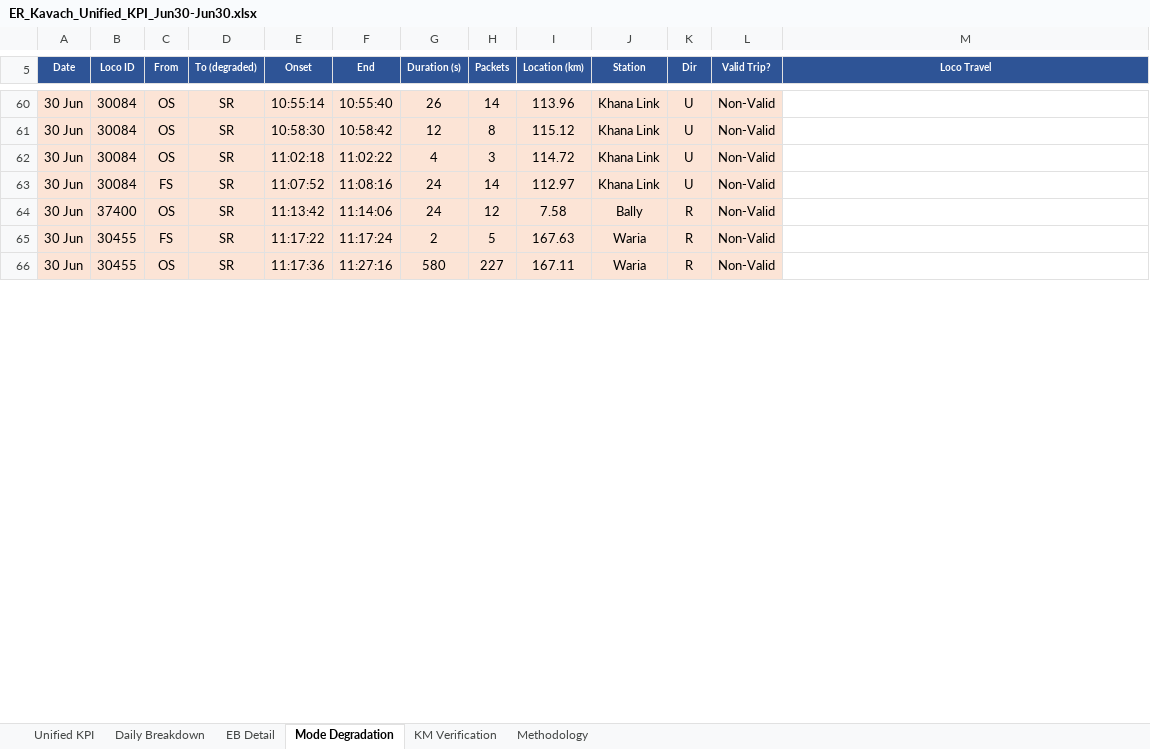
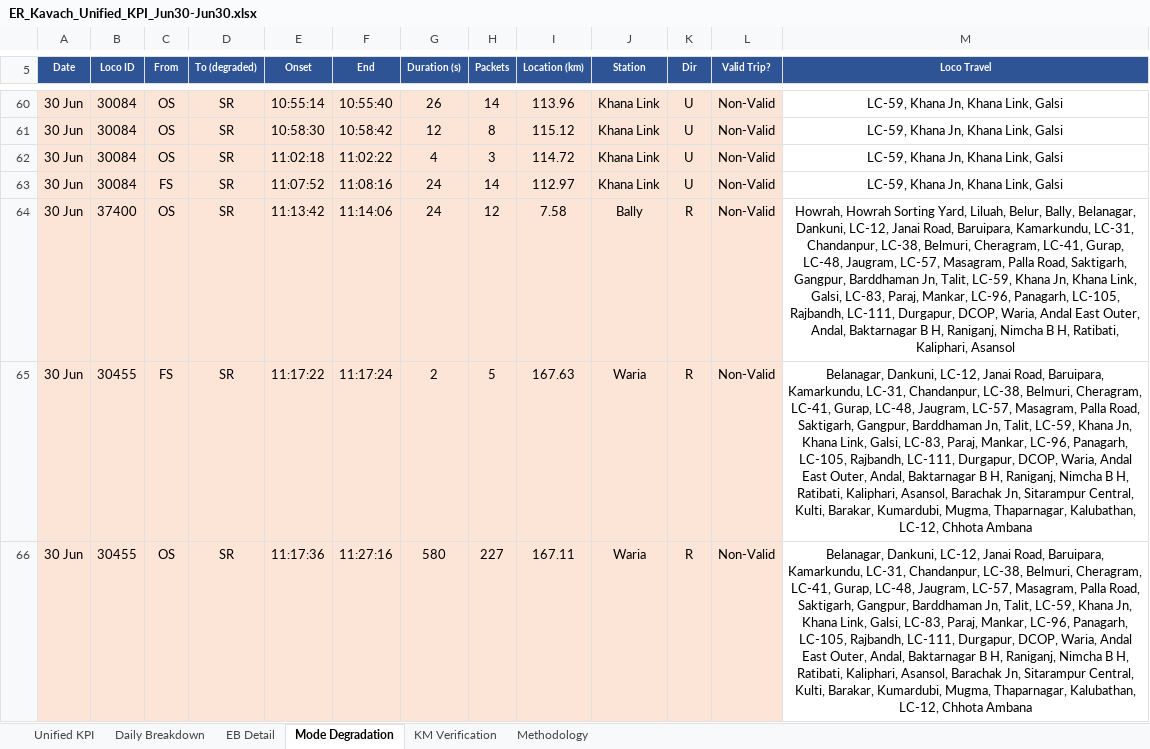
Before and after one commit to PerformanceAnalysisHBL/Availability-KPI-Reports, an Excel workbook: docs/reports/daily/ER_Kavach_Unified_KPI_Jun30-Jun30.xlsx, sheet Mode Degradation, drawn as a sheet; only a part is shown, gaps mark what is left out; values as stored, in another font and other column widths than the file's, no borders; the diff covers the shown part only; the diff names each change by its address in the sheet, - before the commit and + after, or states it on an @@ line.

```diff
--- a/docs/reports/daily/ER_Kavach_Unified_KPI_Jun30-Jun30.xlsx (sheet Mode Degradation)
+++ b/docs/reports/daily/ER_Kavach_Unified_KPI_Jun30-Jun30.xlsx (sheet Mode Degradation)
-M60:M63 (Loco Travel): (empty)
+M60:M63 (Loco Travel): LC-59, Khana Jn, Khana Link, Galsi
-M64 (Loco Travel): (empty)
+M64 (Loco Travel): Howrah, Howrah Sorting Yard, Liluah, Belur, Bally, Belanagar, Dankuni, LC-12, Janai Road, Baruipara, Kamarkundu, LC-31, Chandanpur, LC-38, Belmuri, Cheragram, LC-41, Gurap, LC-48, Jaugram, LC-57, Masagram, Palla Road, Saktigarh, Gangpur, Barddhaman Jn, Talit, LC-59, Khana Jn, Khana Link, Galsi, LC-83, Paraj, Mankar, LC-96, Panagarh, LC-105, Rajbandh, LC-111, Durgapur, DCOP, Waria, Andal East Outer, Andal, Baktarnagar B H, Raniganj, Nimcha B H, Ratibati, Kaliphari, Asansol
-M65:M66 (Loco Travel): (empty)
+M65:M66 (Loco Travel): Belanagar, Dankuni, LC-12, Janai Road, Baruipara, Kamarkundu, LC-31, Chandanpur, LC-38, Belmuri, Cheragram, LC-41, Gurap, LC-48, Jaugram, LC-57, Masagram, Palla Road, Saktigarh, Gangpur, Barddhaman Jn, Talit, LC-59, Khana Jn, Khana Link, Galsi, LC-83, Paraj, Mankar, LC-96, Panagarh, LC-105, Rajbandh, LC-111, Durgapur, DCOP, Waria, Andal East Outer, Andal, Baktarnagar B H, Raniganj, Nimcha B H, Ratibati, Kaliphari, Asansol, Barachak Jn, Sitarampur Central, Kulti, Barakar, Kumardubi, Mugma, Thaparnagar, Kalubathan, LC-12, Chhota Ambana
```
Also changed, not shown: 136 edited cells elsewhere in this sheet, docs/reports/daily/ER_Kavach_Unified_KPI_Jun29-Jun29.xlsx, 1 other file.
